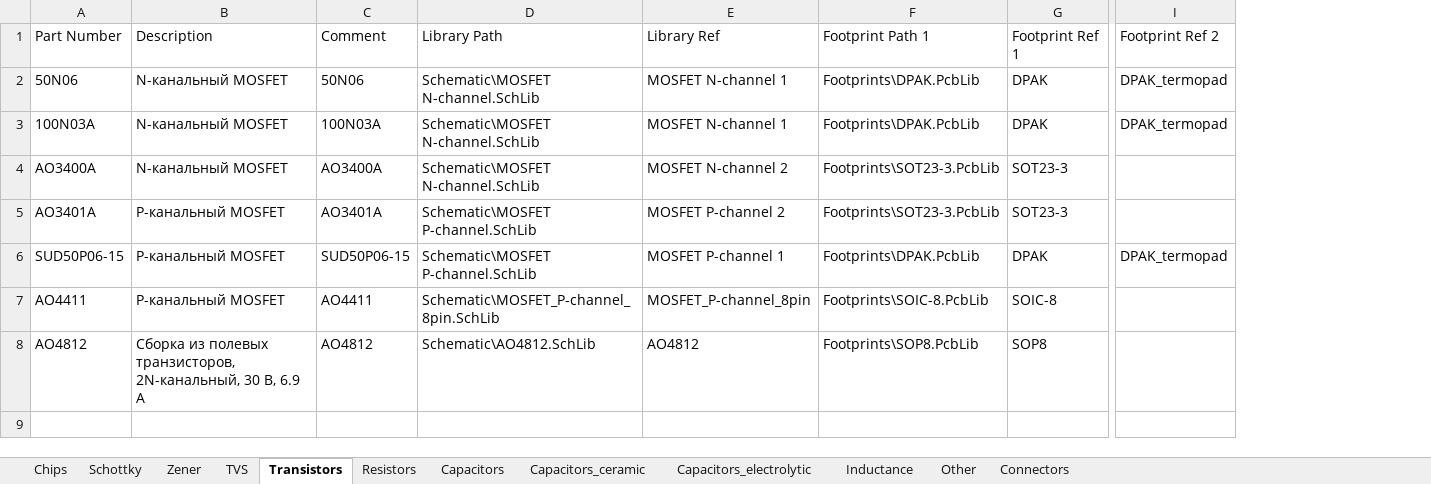
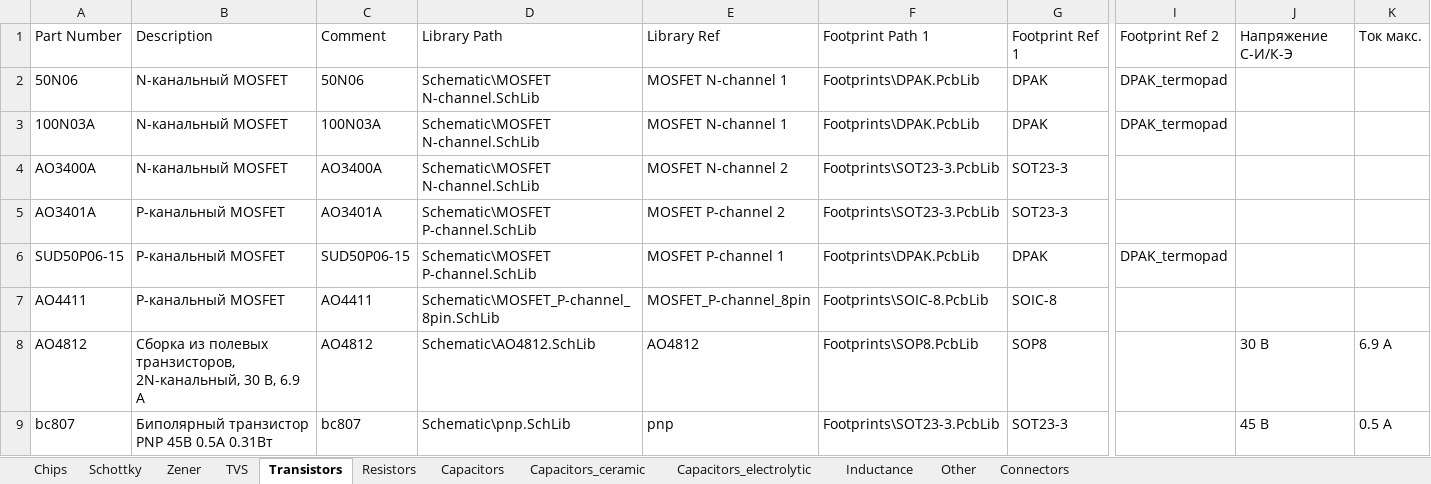
Before and after one commit to hydronautics-team/Hydrolib, an Excel workbook: Database/Hydrolib_bd.xlsm, sheet Transistors, drawn as a sheet; only a part is shown, gaps mark what is left out; values as stored, in another font and other column widths than the file's, no borders; table styles not drawn; rows hold the shown columns only; the diff names each change by its address in the sheet, - before the commit and + after, or states it on an @@ line.

Commit message:
добавил транзистор и стабилитрон

```diff
--- a/Database/Hydrolib_bd.xlsm (sheet Transistors)
+++ b/Database/Hydrolib_bd.xlsm (sheet Transistors)
+column J, rows 1-8: Напряжение С-И/К-Э |  |  |  |  |  |  | 30 В
+column K, rows 1-8: Ток макс. |  |  |  |  |  |  | 6.9 А
+row 9: bc807 | Биполярный транзистор PNP 45В 0.5А 0.31Вт | bc807 | Schematic\pnp.SchLib | pnp | Footprints\SOT23-3.PcbLib | SOT23-3 |  | 45 В | 0.5 А
```
Also changed, not shown: sheet Zener, 3 other files.
